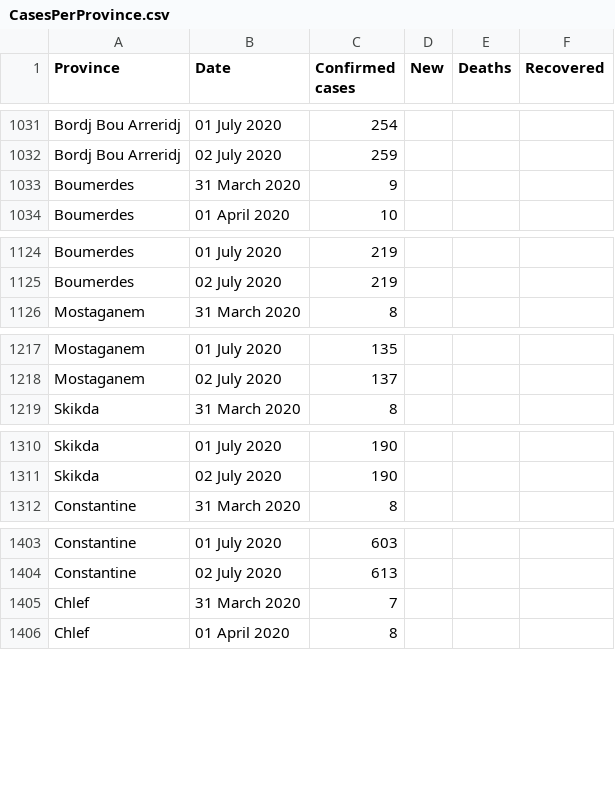
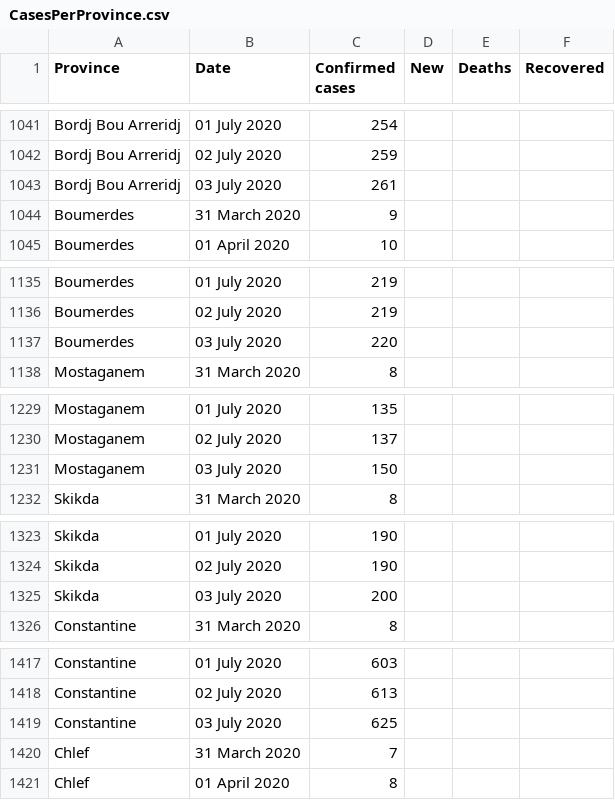
Before and after one commit to imadedd/COVID19Algeria, a CSV file: data/CasesPerProvince.csv, drawn as a sheet; only a part is shown, gaps mark what is left out; the diff covers the shown part only; the diff names each change by its address in the sheet, - before the commit and + after, or states it on an @@ line.

Commit message:
"CasesDailyUpdates" CSV file update until 4 July 2020 at 10.47 am "CasesPerProvince" CSV file update until 4 July 2020 at 10.47 am

```diff
--- a/data/CasesPerProvince.csv
+++ b/data/CasesPerProvince.csv
+row 1043: Bordj Bou Arreridj | 03 July 2020 | 261
+row 1137: Boumerdes | 03 July 2020 | 220
+row 1231: Mostaganem | 03 July 2020 | 150
+row 1325: Skikda | 03 July 2020 | 200
+row 1419: Constantine | 03 July 2020 | 625
```
Also changed, not shown: 43 added rows elsewhere in this file, 1 other file.
